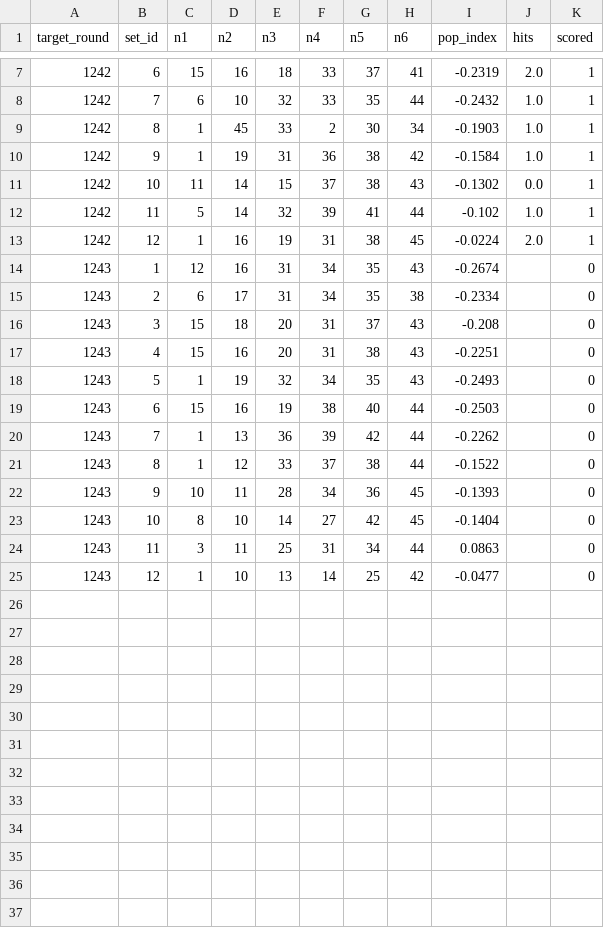
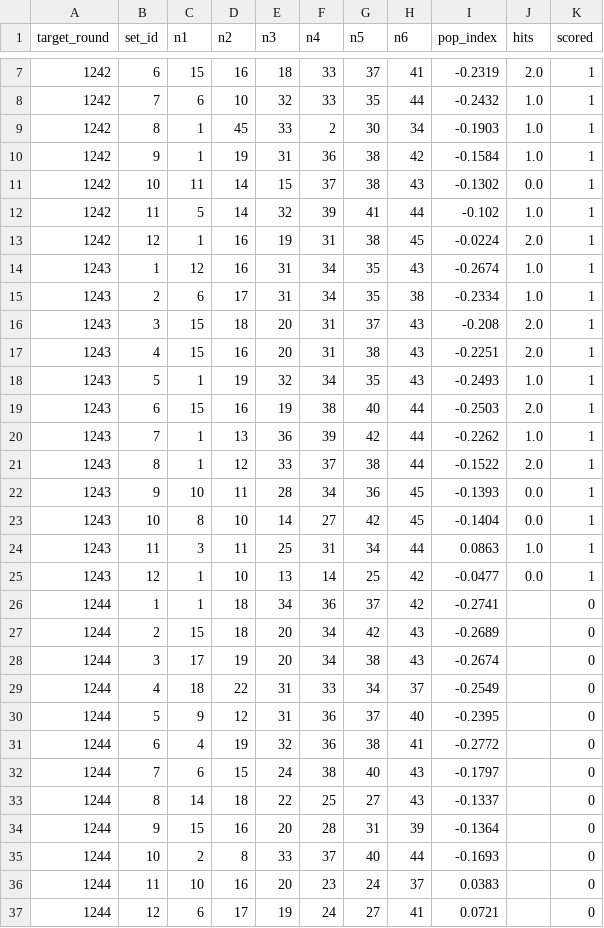
Before and after one commit to kkbhong71/lottologic, a CSV file: results/prediction_log.csv, drawn as a sheet; only a part is shown, gaps mark what is left out.

```diff
--- a/results/prediction_log.csv
+++ b/results/prediction_log.csv
@@ -13,13 +13,25 @@ target_round,set_id,n1,n2,n3,n4,n5,n6,pop_index,hits,scored
 1242,12,1,16,19,31,38,45,-0.0224,2.0,1
-1243,1,12,16,31,34,35,43,-0.2674,,0
-1243,2,6,17,31,34,35,38,-0.2334,,0
-1243,3,15,18,20,31,37,43,-0.208,,0
-1243,4,15,16,20,31,38,43,-0.2251,,0
-1243,5,1,19,32,34,35,43,-0.2493,,0
-1243,6,15,16,19,38,40,44,-0.2503,,0
-1243,7,1,13,36,39,42,44,-0.2262,,0
-1243,8,1,12,33,37,38,44,-0.1522,,0
-1243,9,10,11,28,34,36,45,-0.1393,,0
-1243,10,8,10,14,27,42,45,-0.1404,,0
-1243,11,3,11,25,31,34,44,0.0863,,0
-1243,12,1,10,13,14,25,42,-0.0477,,0
+1243,1,12,16,31,34,35,43,-0.2674,1.0,1
+1243,2,6,17,31,34,35,38,-0.2334,1.0,1
+1243,3,15,18,20,31,37,43,-0.208,2.0,1
+1243,4,15,16,20,31,38,43,-0.2251,2.0,1
+1243,5,1,19,32,34,35,43,-0.2493,1.0,1
+1243,6,15,16,19,38,40,44,-0.2503,2.0,1
+1243,7,1,13,36,39,42,44,-0.2262,1.0,1
+1243,8,1,12,33,37,38,44,-0.1522,2.0,1
+1243,9,10,11,28,34,36,45,-0.1393,0.0,1
+1243,10,8,10,14,27,42,45,-0.1404,0.0,1
+1243,11,3,11,25,31,34,44,0.0863,1.0,1
+1243,12,1,10,13,14,25,42,-0.0477,0.0,1
+1244,1,1,18,34,36,37,42,-0.2741,,0
+1244,2,15,18,20,34,42,43,-0.2689,,0
+1244,3,17,19,20,34,38,43,-0.2674,,0
+1244,4,18,22,31,33,34,37,-0.2549,,0
+1244,5,9,12,31,36,37,40,-0.2395,,0
+1244,6,4,19,32,36,38,41,-0.2772,,0
+1244,7,6,15,24,38,40,43,-0.1797,,0
+1244,8,14,18,22,25,27,43,-0.1337,,0
+1244,9,15,16,20,28,31,39,-0.1364,,0
+1244,10,2,8,33,37,40,44,-0.1693,,0
+1244,11,10,16,20,23,24,37,0.0383,,0
+1244,12,6,17,19,24,27,41,0.0721,,0
```
Also changed, not shown: 4 other files.
